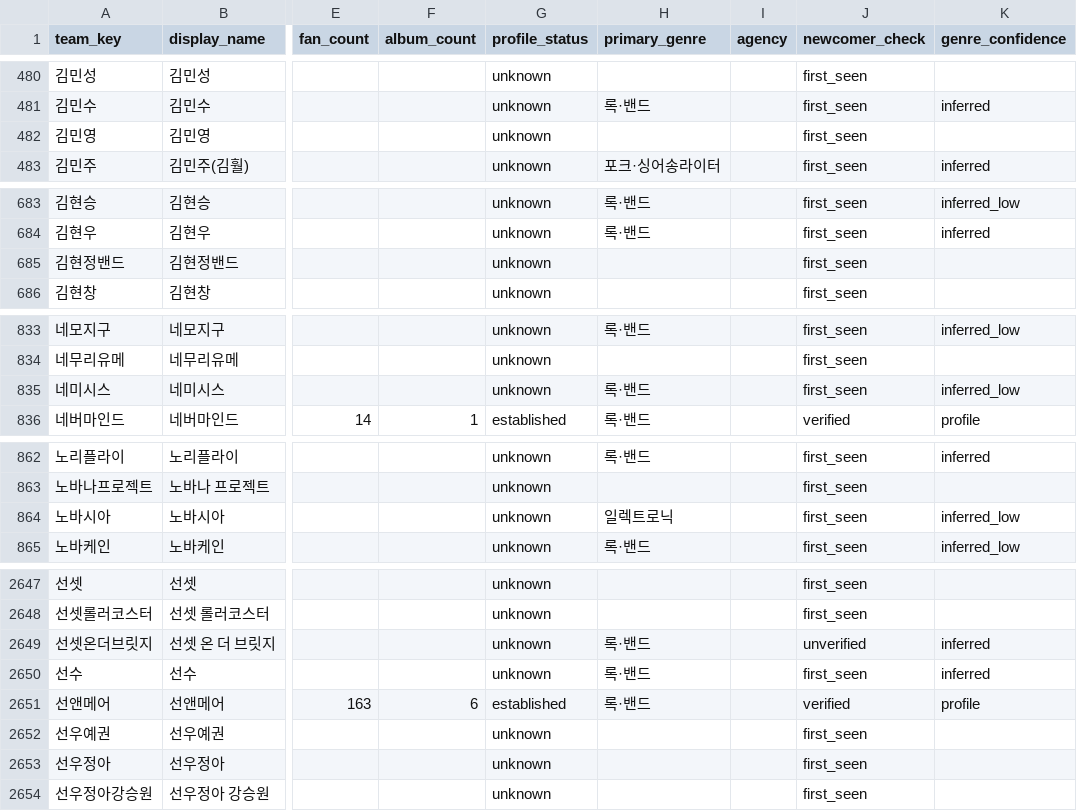
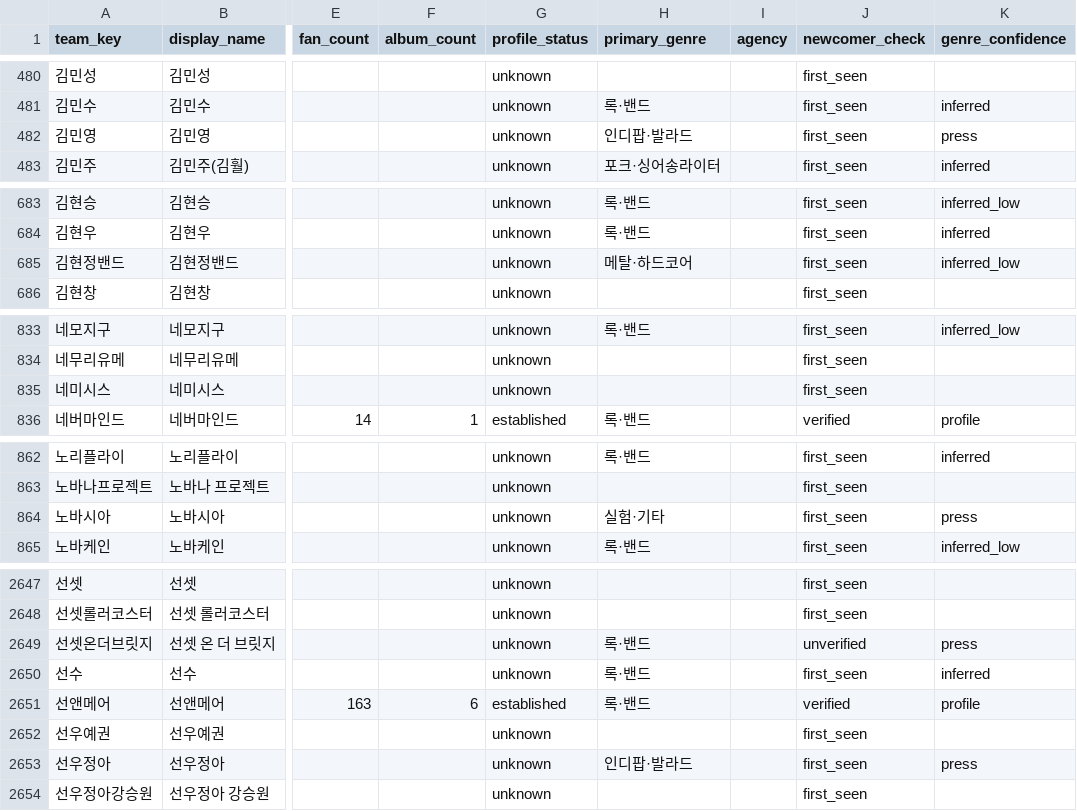
Before and after one commit to leegmyung/crate-digger, a CSV file: docs/lab/data/teams.csv, drawn as a sheet; only a part is shown, gaps mark what is left out; the diff covers the shown part only; the diff names each change by its address in the sheet, - before the commit and + after, or states it on an @@ line.

```diff
--- a/docs/lab/data/teams.csv
+++ b/docs/lab/data/teams.csv
-H482 (primary_genre): (empty)
+H482 (primary_genre): 인디팝·발라드
-K482 (genre_confidence): (empty)
+K482 (genre_confidence): press
-H685 (primary_genre): (empty)
+H685 (primary_genre): 메탈·하드코어
-K685 (genre_confidence): (empty)
+K685 (genre_confidence): inferred_low
-H835 (primary_genre): 록·밴드
+H835 (primary_genre): (empty)
-K835 (genre_confidence): inferred_low
+K835 (genre_confidence): (empty)
-H864 (primary_genre): 일렉트로닉
+H864 (primary_genre): 실험·기타
-K864 (genre_confidence): inferred_low
+K864 (genre_confidence): press
-K2649 (genre_confidence): inferred
+K2649 (genre_confidence): press
-H2653 (primary_genre): (empty)
+H2653 (primary_genre): 인디팝·발라드
-K2653 (genre_confidence): (empty)
+K2653 (genre_confidence): press
```
Also changed, not shown: 137 edited cells elsewhere in this file, 10 other files.
